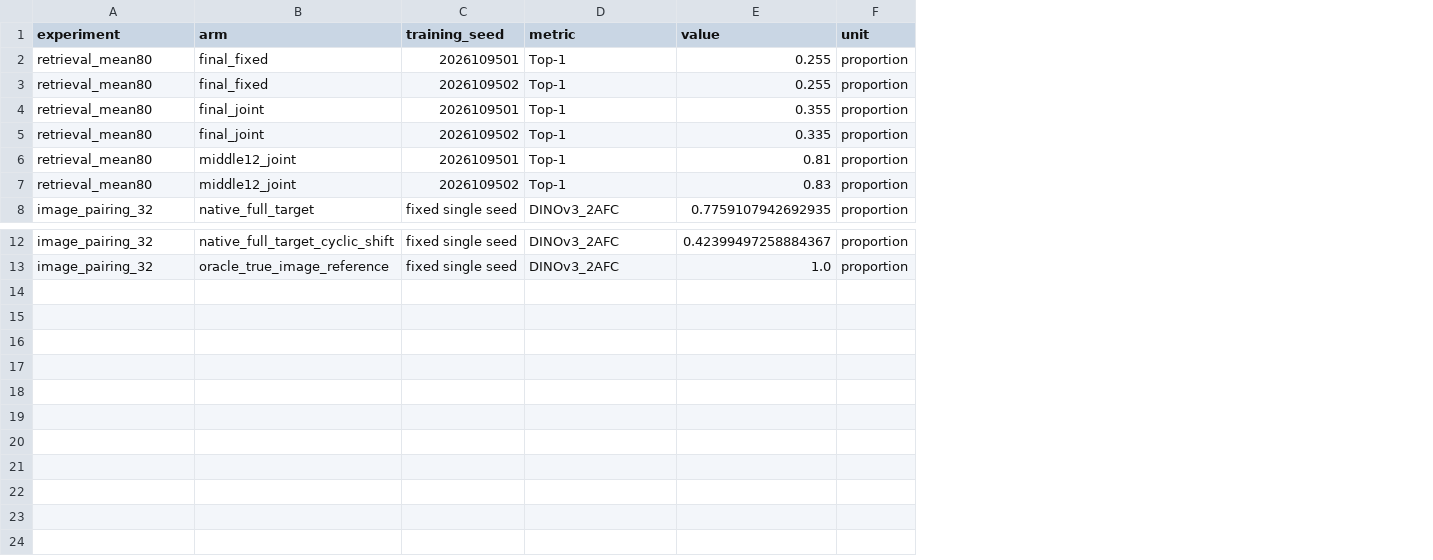
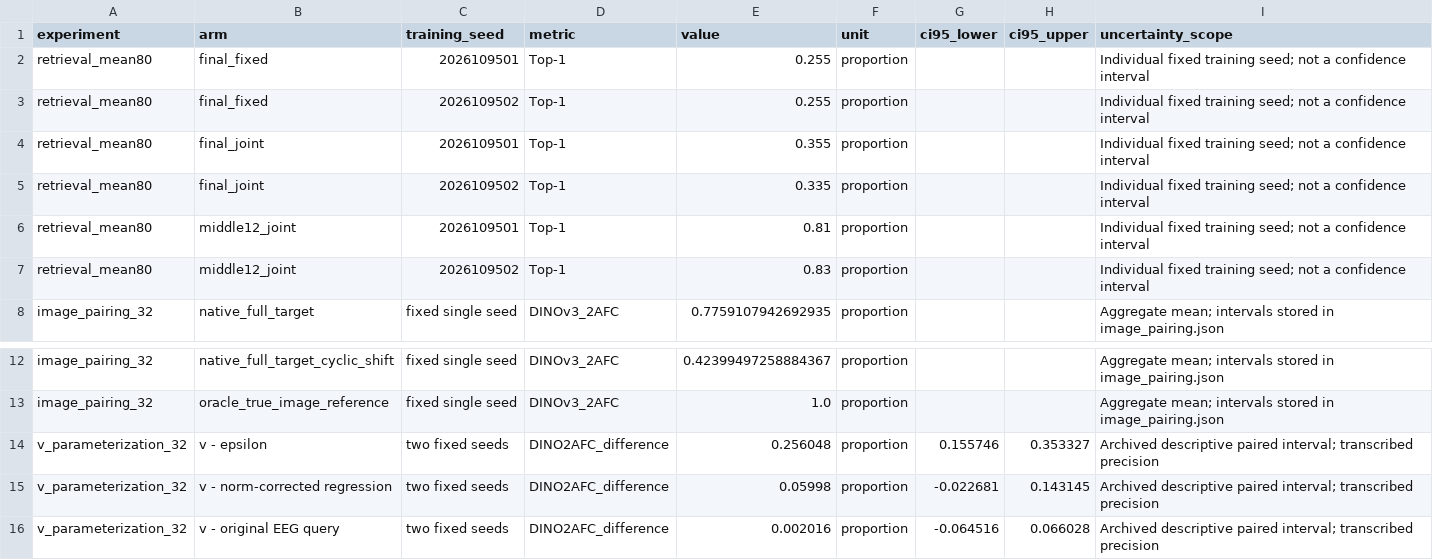
Before and after one commit to Botwwt/EEG-Diffusion, a CSV file: results/figure_data.csv, drawn as a sheet; only a part is shown, gaps mark what is left out; the diff names each change by its address in the sheet, - before the commit and + after, or states it on an @@ line.

```diff
--- a/results/figure_data.csv
+++ b/results/figure_data.csv
+column G (ci95_lower), empty
+column H (ci95_upper), empty
+column I (uncertainty_scope), rows 2-8: Individual fixed training seed; not a confidence interval | Individual fixed training seed; not a confidence interval | Individual fixed training seed; not a confidence interval | Individual fixed training seed; not a confidence interval | Individual fixed training seed; not a confidence interval | Individual fixed training seed; not a confidence interval | Aggregate mean; intervals stored in image_pairing.json; rows 12-13: Aggregate mean; intervals stored in image_pairing.json | Aggregate mean; intervals stored in image_pairing.json
+row 14: v_parameterization_32 | v - epsilon | two fixed seeds | DINO2AFC_difference | 0.256048 | proportion | 0.155746 | 0.353327 | Archived descriptive paired interval; transcribed precision
+row 15: v_parameterization_32 | v - norm-corrected regression | two fixed seeds | DINO2AFC_difference | 0.05998 | proportion | -0.022681 | 0.143145 | Archived descriptive paired interval; transcribed precision
+row 16: v_parameterization_32 | v - original EEG query | two fixed seeds | DINO2AFC_difference | 0.002016 | proportion | -0.064516 | 0.066028 | Archived descriptive paired interval; transcribed precision
```
Also changed, not shown: 41 other files.
